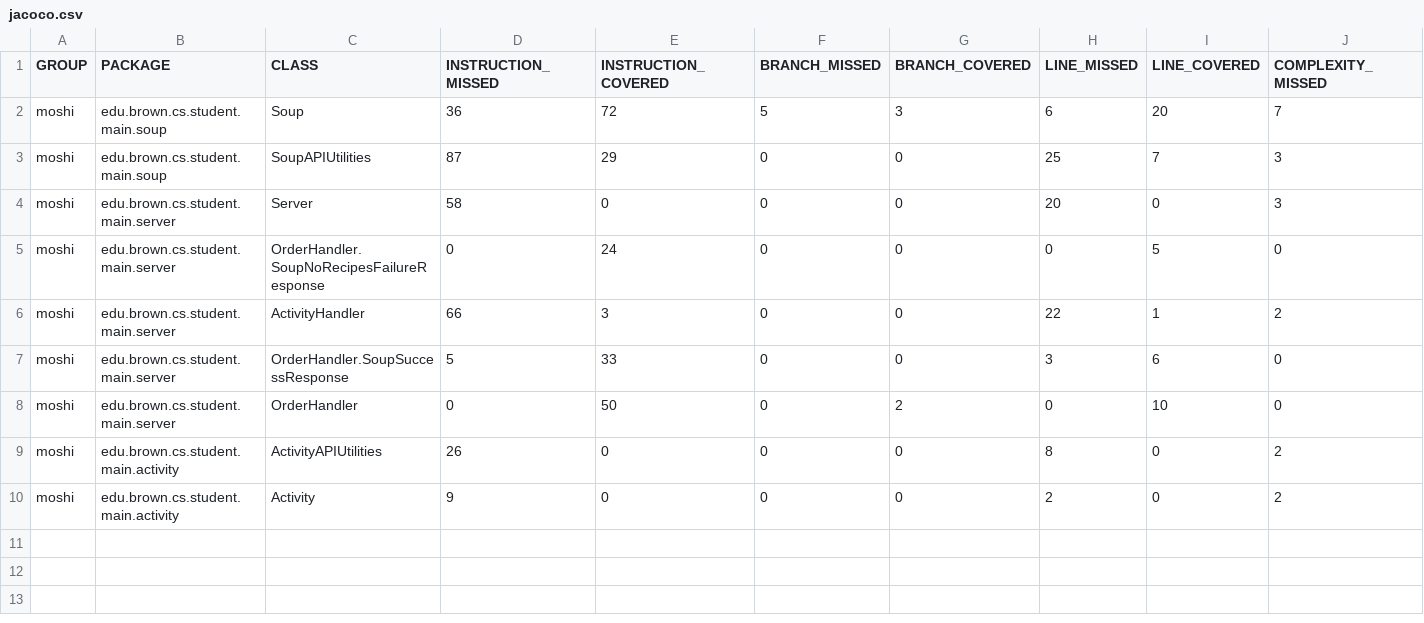
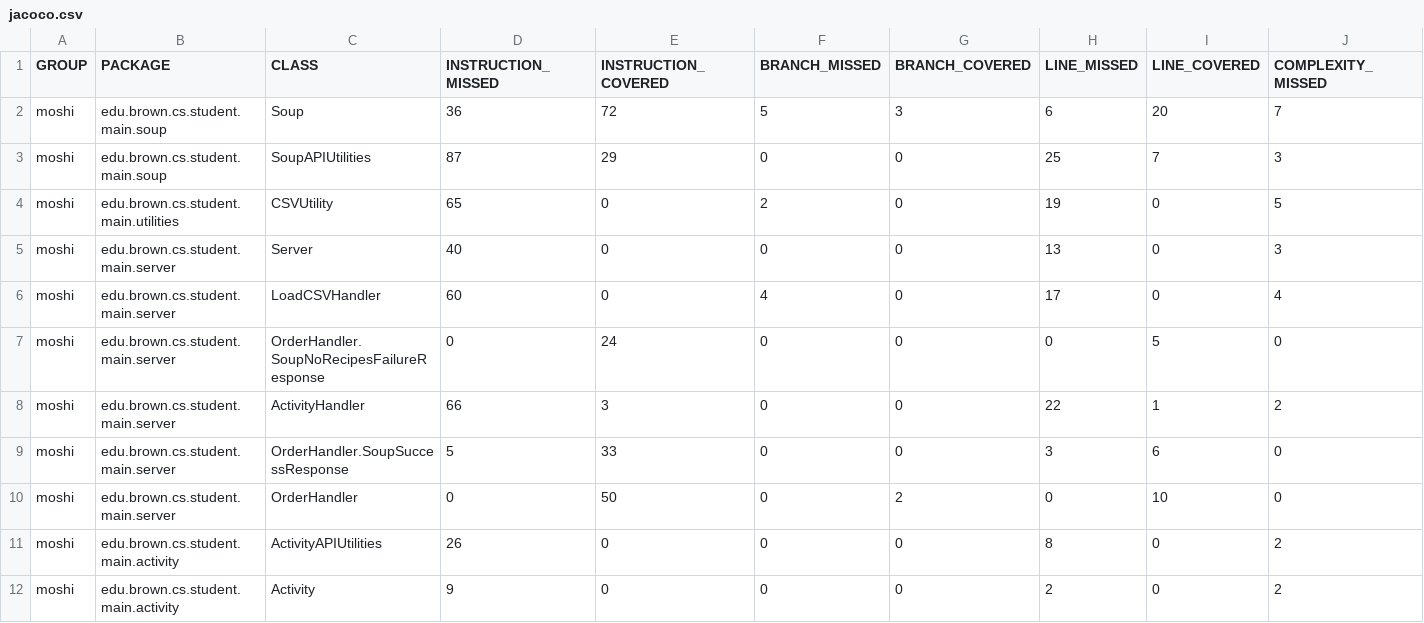
Before and after one commit to kuris21/server-sprint-2.1, a CSV file: server-kuris21-pandapandabra-main/server-gearup-main/target/site/jacoco/jacoco.csv, drawn as a sheet; only a part is shown; addresses are those after the commit; rows hold the shown columns only; the diff names each change by its address in the sheet, - before the commit and + after, or states it on an @@ line.

Commit message:
feat: Server is workinggit add -A

```diff
--- a/server-kuris21-pandapandabra-main/server-gearup-main/target/site/jacoco/jacoco.csv
+++ b/server-kuris21-pandapandabra-main/server-gearup-main/target/site/jacoco/jacoco.csv
+row 4: moshi | edu.brown.cs.student.main.utilities | CSVUtility | 65 | 0 | 2 | 0 | 19 | 0 | 5
-D5 (INSTRUCTION_MISSED): 58
+D5 (INSTRUCTION_MISSED): 40
-H5 (LINE_MISSED): 20
+H5 (LINE_MISSED): 13
+row 6: moshi | edu.brown.cs.student.main.server | LoadCSVHandler | 60 | 0 | 4 | 0 | 17 | 0 | 4
```
Also changed, not shown: 30 other files.
